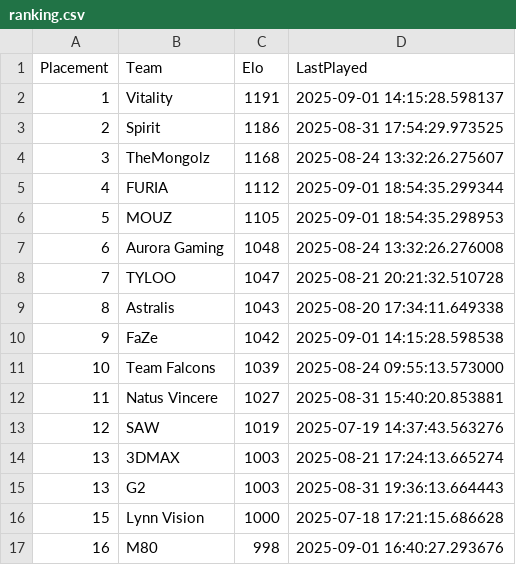
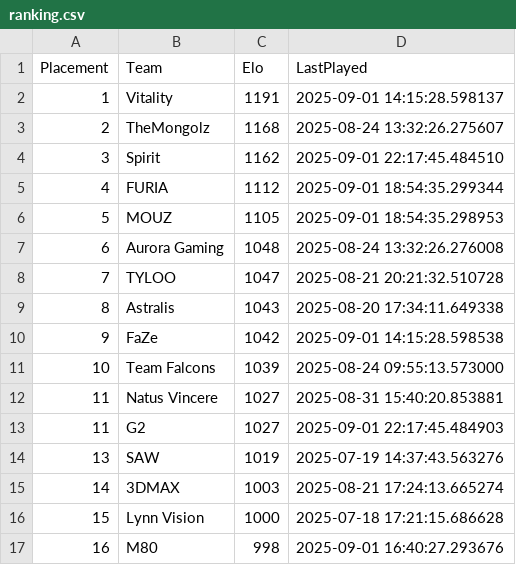
Before and after one commit to OnlinEGD/cs-ranking, a CSV file: ranking.csv, drawn as a sheet; only a part is shown.

```diff
--- a/ranking.csv
+++ b/ranking.csv
@@ -2,4 +2,4 @@ Placement,Team,Elo,LastPlayed
 1,Vitality,1191,2025-09-01 14:15:28.598137
-2,Spirit,1186,2025-08-31 17:54:29.973525
-3,TheMongolz,1168,2025-08-24 13:32:26.275607
+2,TheMongolz,1168,2025-08-24 13:32:26.275607
+3,Spirit,1162,2025-09-01 22:17:45.484510
 4,FURIA,1112,2025-09-01 18:54:35.299344
@@ -12,5 +12,5 @@ Placement,Team,Elo,LastPlayed
 11,Natus Vincere,1027,2025-08-31 15:40:20.853881
-12,SAW,1019,2025-07-19 14:37:43.563276
-13,3DMAX,1003,2025-08-21 17:24:13.665274
-13,G2,1003,2025-08-31 19:36:13.664443
+11,G2,1027,2025-09-01 22:17:45.484903
+13,SAW,1019,2025-07-19 14:37:43.563276
+14,3DMAX,1003,2025-08-21 17:24:13.665274
 15,Lynn Vision,1000,2025-07-18 17:21:15.686628
```
Also changed, not shown: processed_matches.csv.
